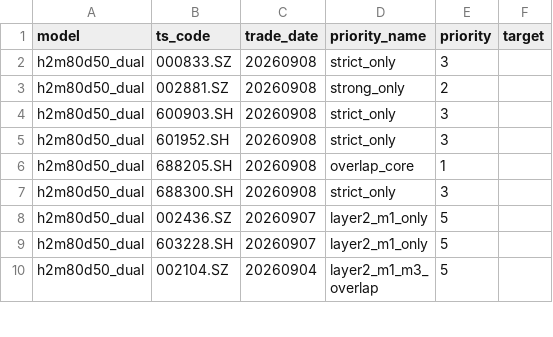
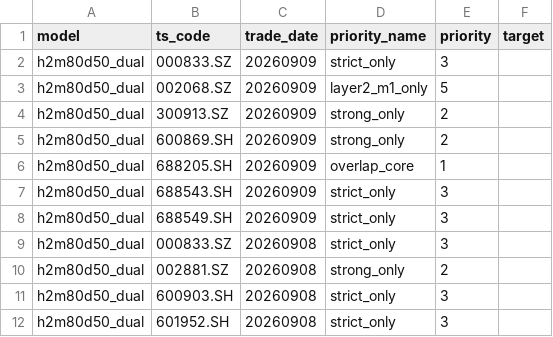
Before and after one commit to markzhou-github/h5m80d50_priority, a CSV file: h2dual.csv, drawn as a sheet; only a part is shown; the shorter side is filled out with more unchanged rows; the diff names each change by its address in the sheet, - before the commit and + after, or states it on an @@ line.

```diff
--- a/h2dual.csv
+++ b/h2dual.csv
+row 2: h2m80d50_dual | 000833.SZ | 20260909 | strict_only | 3
+row 3: h2m80d50_dual | 002068.SZ | 20260909 | layer2_m1_only | 5
+row 4: h2m80d50_dual | 300913.SZ | 20260909 | strong_only | 2
+row 5: h2m80d50_dual | 600869.SH | 20260909 | strong_only | 2
+row 6: h2m80d50_dual | 688205.SH | 20260909 | overlap_core | 1
+row 7: h2m80d50_dual | 688543.SH | 20260909 | strict_only | 3
+row 8: h2m80d50_dual | 688549.SH | 20260909 | strict_only | 3
```
Also changed, not shown: h2dual_target.csv, h3dual.csv, 10 other files.
